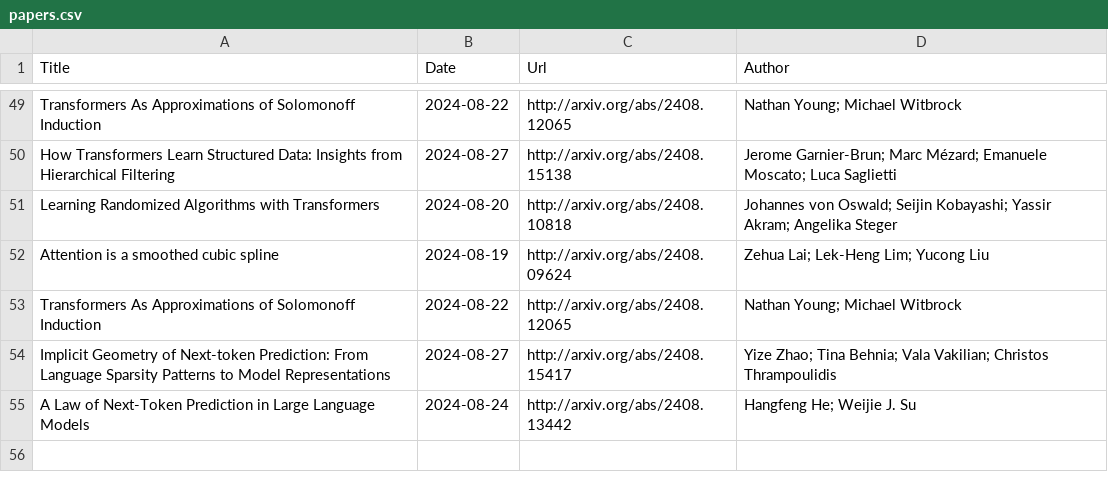
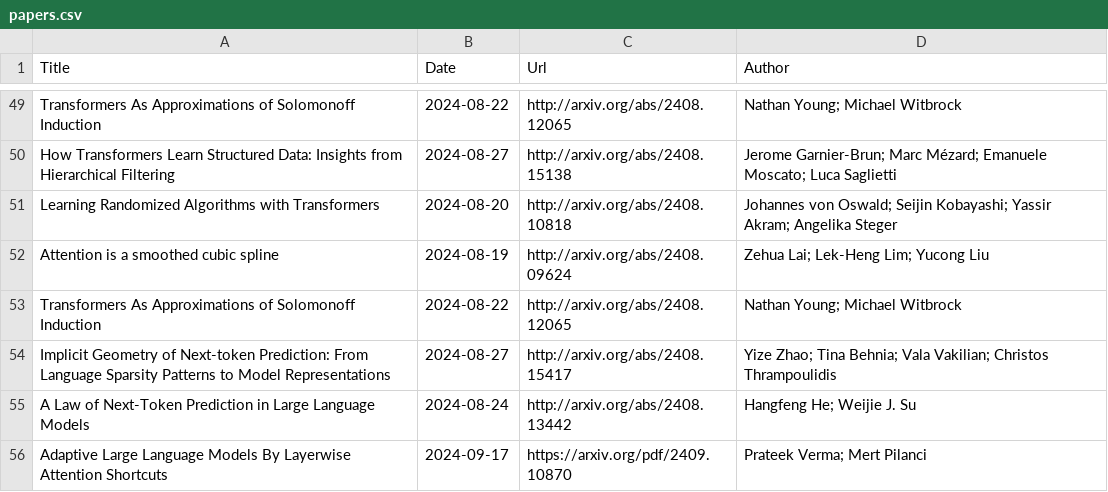
Before and after one commit to Furyton/awesome-language-model-analysis, a CSV file: papers/representational-capacity/what-can-transformer-do/papers.csv, drawn as a sheet; only a part is shown, gaps mark what is left out.

```diff
--- a/papers/representational-capacity/what-can-transformer-do/papers.csv
+++ b/papers/representational-capacity/what-can-transformer-do/papers.csv
@@ -55 +55,2 @@ Implicit Geometry of Next-token Prediction: From Language Sparsity Patterns to M
 A Law of Next-Token Prediction in Large Language Models,2024-08-24,http://arxiv.org/abs/2408.13442,Hangfeng He; Weijie J. Su
+"Adaptive Large Language Models By Layerwise Attention Shortcuts",2024-09-17,https://arxiv.org/pdf/2409.10870,Prateek Verma; Mert Pilanci
```
Also changed, not shown: papers/phenomena-of-interest/in-context-learning/papers.csv, papers/phenomena-of-interest/knowledge/papers.csv, 2 other files.
